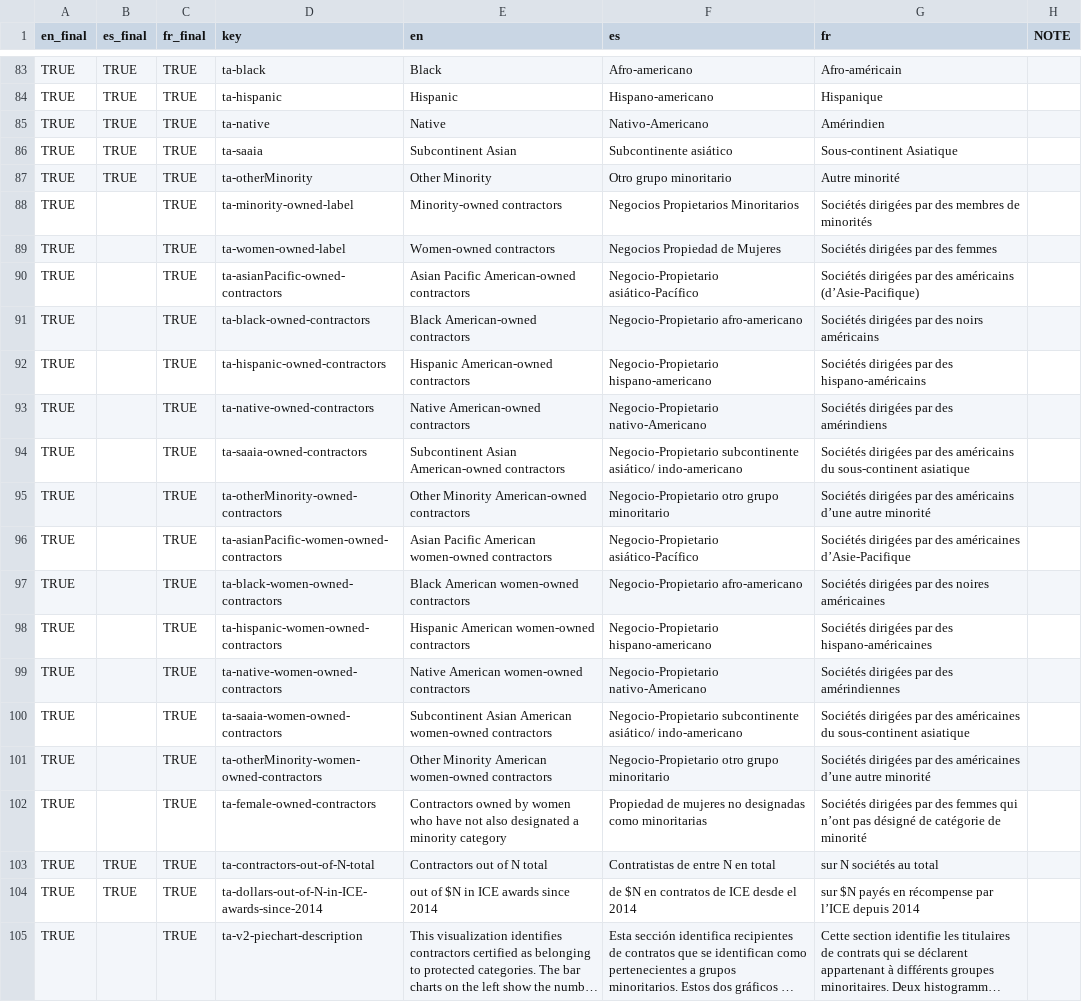
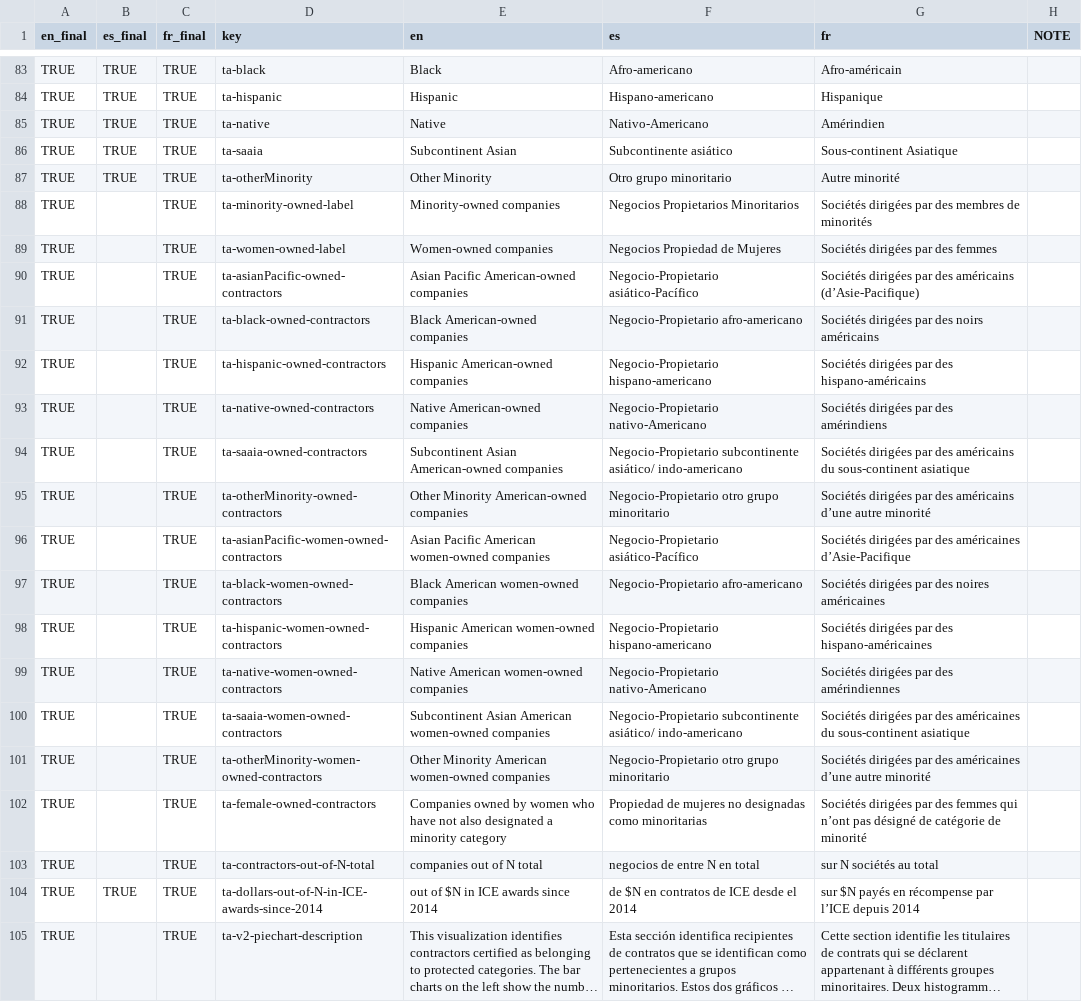
Before and after one commit to xpmethod/torn-apart, a CSV file: data/i18n.csv, drawn as a sheet; only a part is shown, gaps mark what is left out; long unchanged cells end in …; the diff covers the shown part only; the diff names each change by its address in the sheet, - before the commit and + after, or states it on an @@ line.

```diff
--- a/data/i18n.csv
+++ b/data/i18n.csv
-E88 (en): Minority-owned contractors
+E88 (en): Minority-owned companies
-E89 (en): Women-owned contractors
+E89 (en): Women-owned companies
-E90 (en): Asian Pacific American-owned contractors
+E90 (en): Asian Pacific American-owned companies
-E91 (en): Black American-owned contractors
+E91 (en): Black American-owned companies
-E92 (en): Hispanic American-owned contractors
+E92 (en): Hispanic American-owned companies
-E93 (en): Native American-owned contractors
+E93 (en): Native American-owned companies
-E94 (en): Subcontinent Asian American-owned contractors
+E94 (en): Subcontinent Asian American-owned companies
-E95 (en): Other Minority American-owned contractors
+E95 (en): Other Minority American-owned companies
-E96 (en): Asian Pacific American women-owned contractors
+E96 (en): Asian Pacific American women-owned companies
-E97 (en): Black American women-owned contractors
+E97 (en): Black American women-owned companies
-E98 (en): Hispanic American women-owned contractors
+E98 (en): Hispanic American women-owned companies
-E99 (en): Native American women-owned contractors
+E99 (en): Native American women-owned companies
-E100 (en): …American women-owned contractors
+E100 (en): …American women-owned companies
-E101 (en): …American women-owned contractors
+E101 (en): …American women-owned companies
-E102 (en): Contractors owned by…
+E102 (en): Companies owned by…
-B103 (es_final): TRUE
+B103 (es_final): (empty)
-E103 (en): Contractors out of N total
+E103 (en): companies out of N total
-F103 (es): Contratistas de entre N en total
+F103 (es): negocios de entre N en total
```
Also changed, not shown: 5 added rows and 8 edited cells elsewhere in this file, 2 other files.
